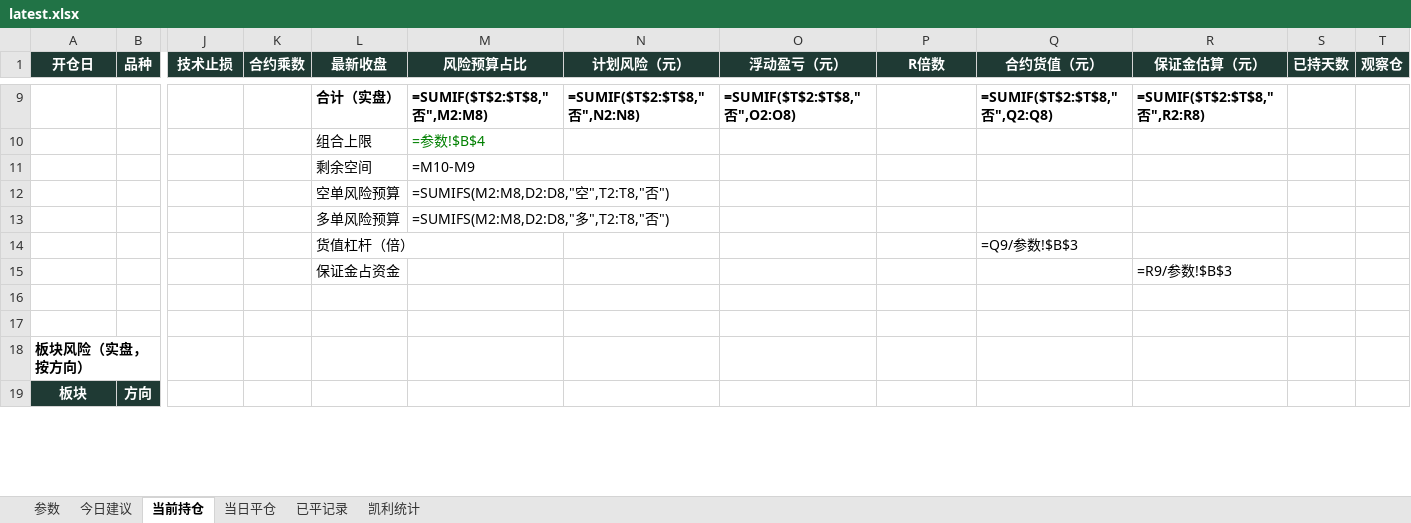
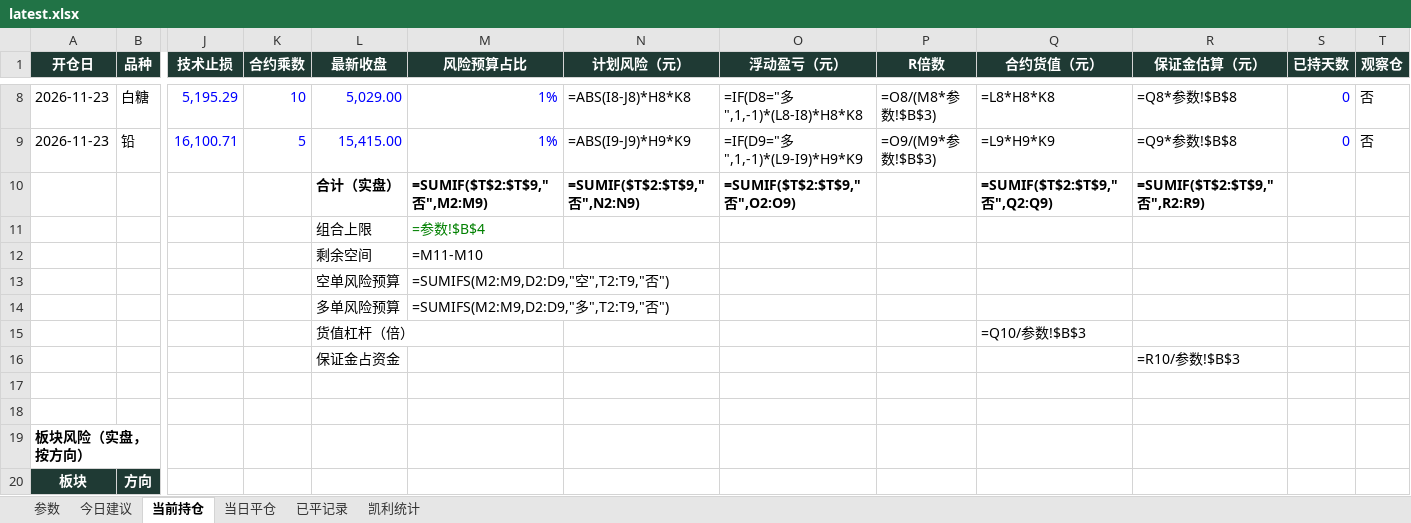
Before and after one commit to yuherantrader-glitch/futures-board, an Excel workbook: latest.xlsx, sheet 当前持仓, drawn as a sheet; only a part is shown, gaps mark what is left out; values as stored, in another font and other column widths than the file's, no borders; formulas without a stored value are shown as written; addresses are those after the commit; rows hold the shown columns only; the diff covers the shown part only; the diff names each change by its address in the sheet, - before the commit and + after, or states it on an @@ line.

```diff
--- a/latest.xlsx (sheet 当前持仓)
+++ b/latest.xlsx (sheet 当前持仓)
+row 8: 2026-11-23 | 白糖 | 5,195.29 | 10 | 5,029.00 | 1% | =ABS(I8-J8)*H8*K8 | =IF(D8="多",1,-1)*(L8-I8)*H8*K8 | =O8/(M8*参数!$B$3) | =L8*H8*K8 | =Q8*参数!$B$8 | 0 | 否
+row 9: 2026-11-23 | 铅 | 16,100.71 | 5 | 15,415.00 | 1% | =ABS(I9-J9)*H9*K9 | =IF(D9="多",1,-1)*(L9-I9)*H9*K9 | =O9/(M9*参数!$B$3) | =L9*H9*K9 | =Q9*参数!$B$8 | 0 | 否
-M10 (风险预算占比): =SUMIF($T$2:$T$8,"否",M2:M8)
+M10 (风险预算占比): =SUMIF($T$2:$T$9,"否",M2:M9)
-N10 (计划风险（元）): =SUMIF($T$2:$T$8,"否",N2:N8)
+N10 (计划风险（元）): =SUMIF($T$2:$T$9,"否",N2:N9)
-O10 (浮动盈亏（元）): =SUMIF($T$2:$T$8,"否",O2:O8)
+O10 (浮动盈亏（元）): =SUMIF($T$2:$T$9,"否",O2:O9)
-Q10 (合约货值（元）): =SUMIF($T$2:$T$8,"否",Q2:Q8)
+Q10 (合约货值（元）): =SUMIF($T$2:$T$9,"否",Q2:Q9)
-R10 (保证金估算（元）): =SUMIF($T$2:$T$8,"否",R2:R8)
+R10 (保证金估算（元）): =SUMIF($T$2:$T$9,"否",R2:R9)
-M12 (风险预算占比): =M10-M9
+M12 (风险预算占比): =M11-M10
-M13 (风险预算占比): =SUMIFS(M2:M8,D2:D8,"空",T2:T8,"否")
+M13 (风险预算占比): =SUMIFS(M2:M9,D2:D9,"空",T2:T9,"否")
-M14 (风险预算占比): =SUMIFS(M2:M8,D2:D8,"多",T2:T8,"否")
+M14 (风险预算占比): =SUMIFS(M2:M9,D2:D9,"多",T2:T9,"否")
-Q15 (合约货值（元）): =Q9/参数!$B$3
+Q15 (合约货值（元）): =Q10/参数!$B$3
-R16 (保证金估算（元）): =R9/参数!$B$3
+R16 (保证金估算（元）): =R10/参数!$B$3
```
Also changed, not shown: 1 added row, 2 removed rows and 58 edited cells elsewhere in this sheet, sheet 今日建议, sheet 已平记录, sheet 当日平仓, sheet 凯利统计, sheet 参数, 4 other files.
